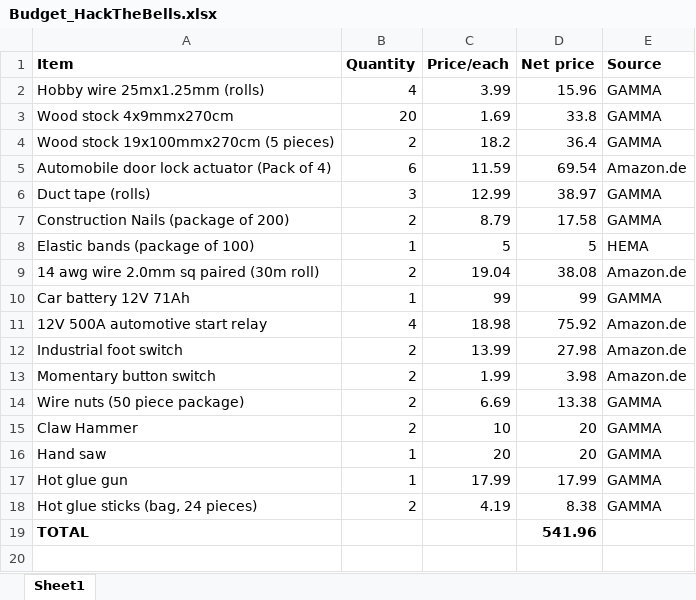
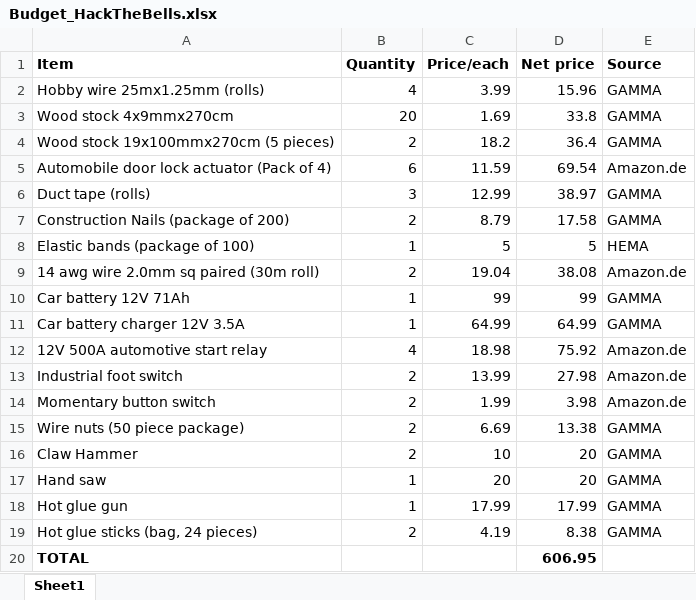
Before and after one commit to KeiranCantilina/Carillon-Soft-Register, an Excel workbook: Budget_HackTheBells.xlsx, sheet Sheet1, drawn as a sheet; values as stored, in another font and other column widths than the file's, no borders; addresses are those after the commit; the diff names each change by its address in the sheet, - before the commit and + after, or states it on an @@ line.

```diff
--- a/Budget_HackTheBells.xlsx (sheet Sheet1)
+++ b/Budget_HackTheBells.xlsx (sheet Sheet1)
+row 11: Car battery charger 12V 3.5A | 1 | 64.99 | 64.99 | GAMMA
-D20 (Net price): 541.96
+D20 (Net price): 606.95
```
Also changed, not shown: formulas that keep their value, 1 other file.
